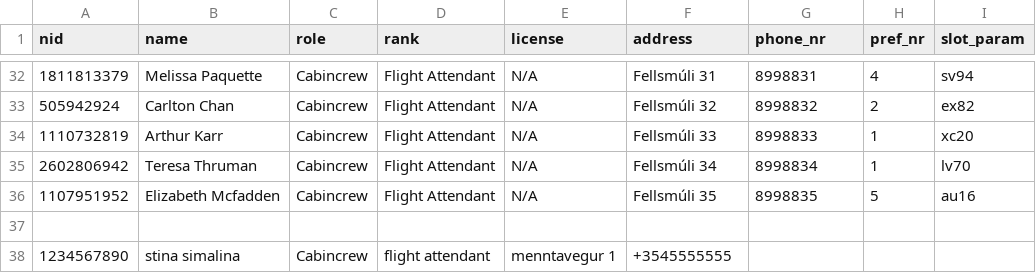
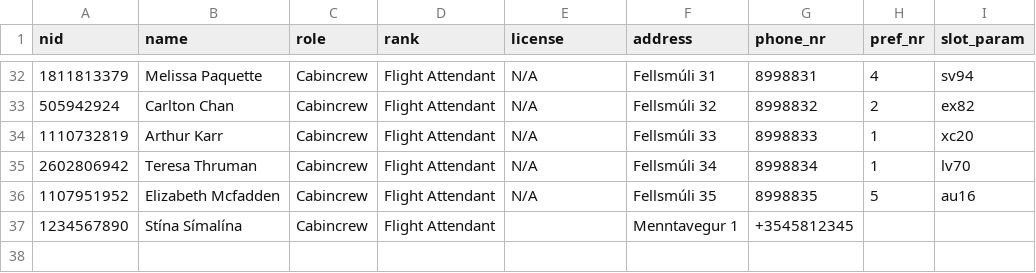
Before and after one commit to d0nti/NaN-Air, a CSV file: src/Files/crew.csv, drawn as a sheet; only a part is shown, gaps mark what is left out.

Commit message:
Fixed data writing mistake :tropical_drink:
We need to compare the writing style and decide how to write each column, have each column in the same style that is

```diff
--- a/src/Files/crew.csv
+++ b/src/Files/crew.csv
@@ -36,3 +36,2 @@ nid,name,role,rank,license,address,phone_nr,pref_nr,slot_param
 1107951952,Elizabeth Mcfadden,Cabincrew,Flight Attendant,N/A,Fellsmúli 35,8998835,5,au16
-
-1234567890,stina simalina,Cabincrew,flight attendant,menntavegur 1,+3545555555
+1234567890,Stína Símalína,Cabincrew,Flight Attendant,,Menntavegur 1,+3545812345
```
Also changed, not shown: 3 other files.
